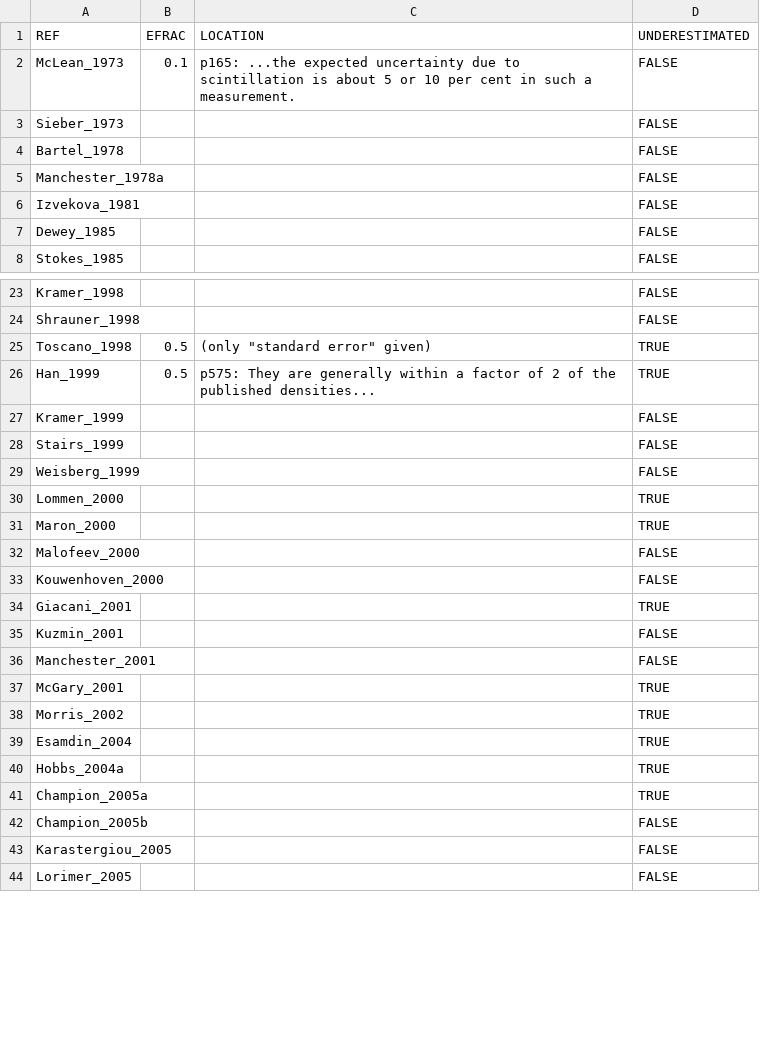
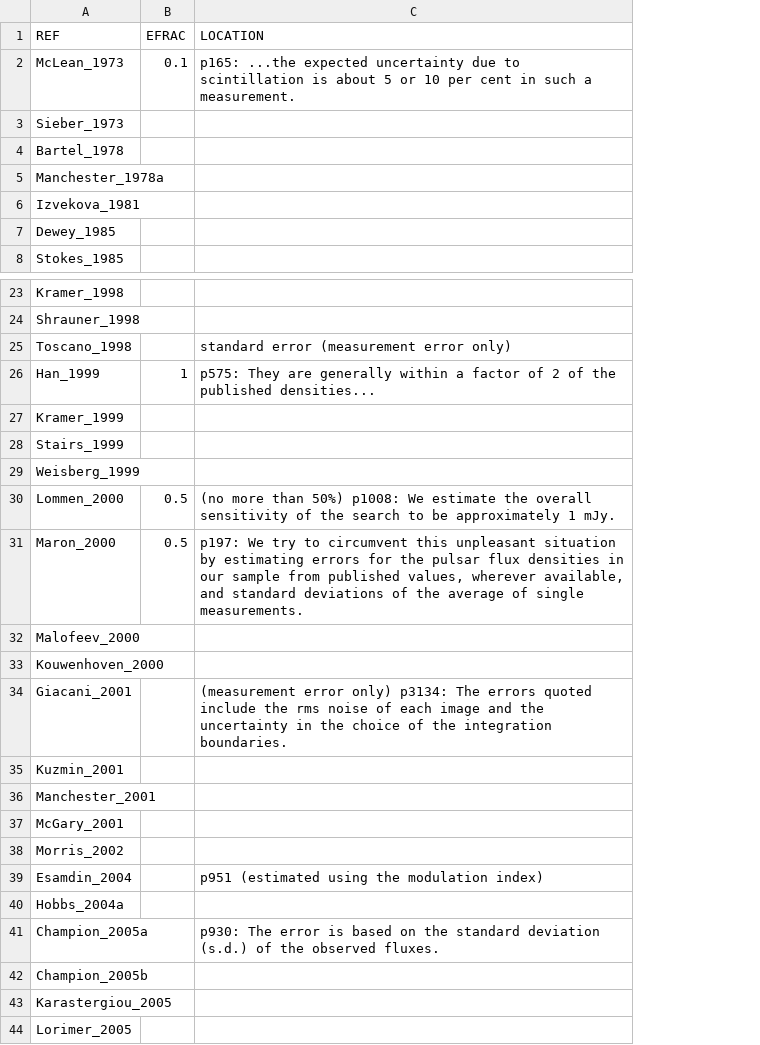
Before and after one commit to QZGao/spectral_fit, a CSV file: catalogue/efrac.csv, drawn as a sheet; only a part is shown, gaps mark what is left out; the diff covers the shown part only; the diff names each change by its address in the sheet, - before the commit and + after, or states it on an @@ line.

```diff
--- a/catalogue/efrac.csv
+++ b/catalogue/efrac.csv
-column D (UNDERESTIMATED), rows 2-8: all FALSE; rows 23-44: FALSE | FALSE | TRUE | TRUE | FALSE | FALSE | FALSE | TRUE | TRUE | FALSE | FALSE | TRUE | FALSE | FALSE | TRUE | TRUE | TRUE | TRUE | TRUE | FALSE | FALSE | FALSE
-B25 (EFRAC): 0.5
+B25 (EFRAC): (empty)
-C25 (LOCATION): (only "standard error" given)
+C25 (LOCATION): standard error (measurement error only)
-B26 (EFRAC): 0.5
+B26 (EFRAC): 1
-B30:B31 (EFRAC): (empty)
+B30:B31 (EFRAC): 0.5
-C30 (LOCATION): (empty)
+C30 (LOCATION): (no more than 50%) p1008: We estimate the overall sensitivity of the search to be approximately 1 mJy.
-C31 (LOCATION): (empty)
+C31 (LOCATION): p197: We try to circumvent this unpleasant situation by estimating errors for the pulsar flux densities in our sample from published values, wherever available, and standard deviations of the average of single measurements.
-C34 (LOCATION): (empty)
+C34 (LOCATION): (measurement error only) p3134: The errors quoted include the rms noise of each image and the uncertainty in the choice of the integration boundaries.
-C39 (LOCATION): (empty)
+C39 (LOCATION): p951 (estimated using the modulation index)
-C41 (LOCATION): (empty)
+C41 (LOCATION): p930: The error is based on the standard deviation (s.d.) of the observed fluxes.
```
Also changed, not shown: 17 edited cells elsewhere in this file, 3 other files.
